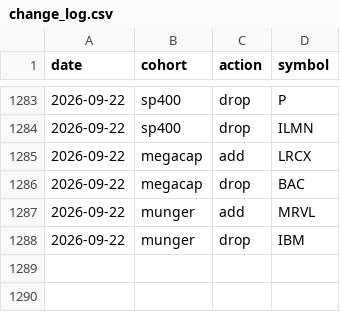
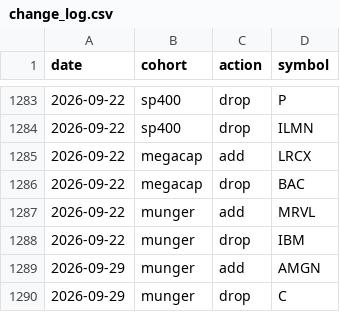
Before and after one commit to zacseidel/momentum, a CSV file: data/universe/change_log.csv, drawn as a sheet; only a part is shown, gaps mark what is left out.

```diff
--- a/data/universe/change_log.csv
+++ b/data/universe/change_log.csv
@@ -1288 +1288,3 @@ date,cohort,action,symbol
 2026-09-22,munger,drop,IBM
+2026-09-29,munger,add,AMGN
+2026-09-29,munger,drop,C
```
Also changed, not shown: data/universe/megacap.csv, data/universe/munger.csv, 8 other files.
